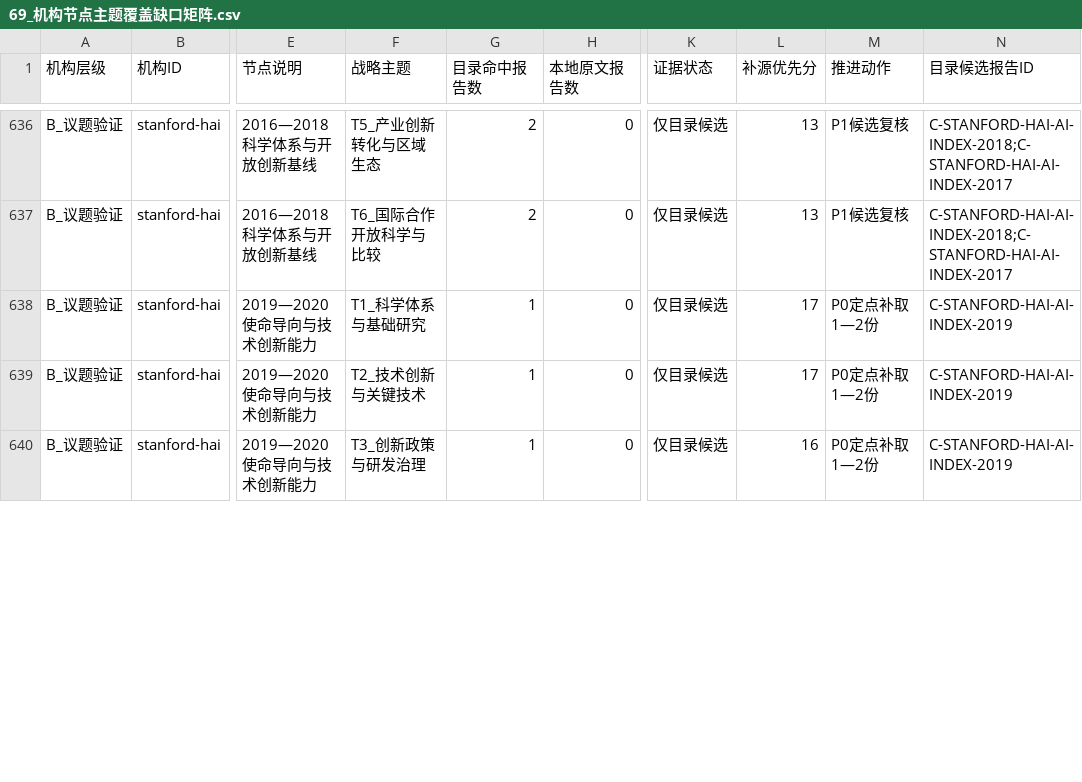
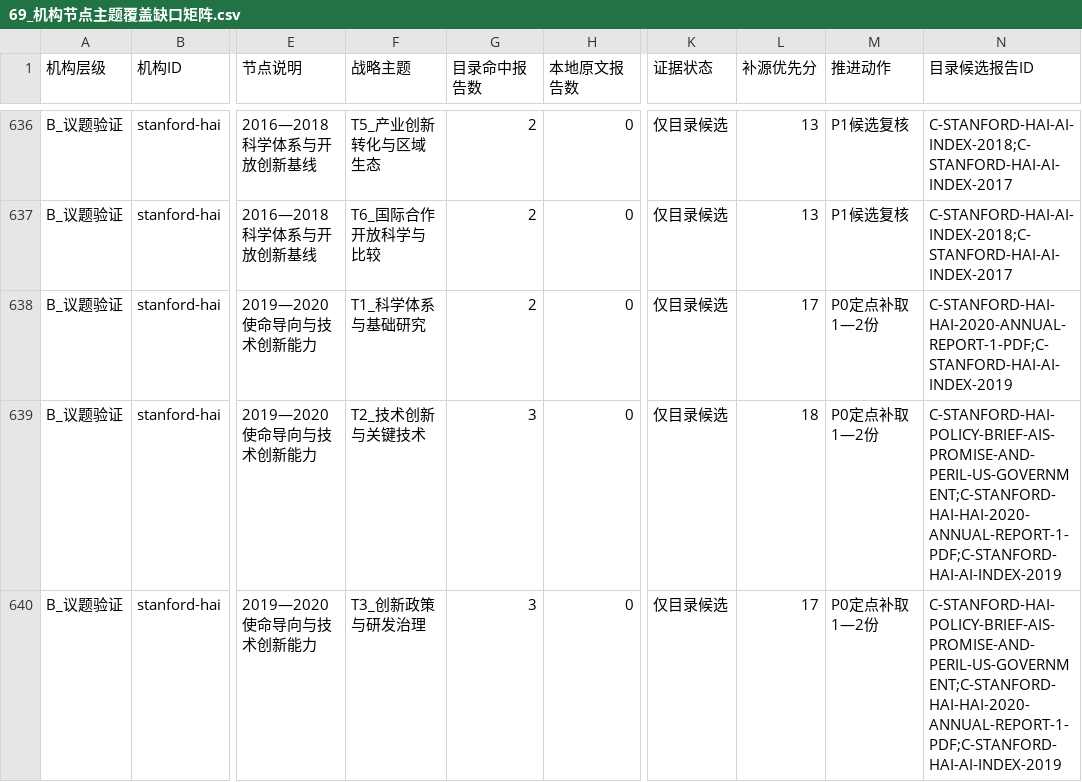
Before and after one commit to zhonghuaongteng/thinktank-report-archive, a CSV file: 国际主要科技智库观点演变_研判/69_机构节点主题覆盖缺口矩阵.csv, drawn as a sheet; only a part is shown, gaps mark what is left out; the diff covers the shown part only; the diff names each change by its address in the sheet, - before the commit and + after, or states it on an @@ line.

```diff
--- a/国际主要科技智库观点演变_研判/69_机构节点主题覆盖缺口矩阵.csv
+++ b/国际主要科技智库观点演变_研判/69_机构节点主题覆盖缺口矩阵.csv
-G638 (目录命中报告数): 1
+G638 (目录命中报告数): 2
-N638 (目录候选报告ID): C-STANFORD-HAI-AI-INDEX-2019
+N638 (目录候选报告ID): C-STANFORD-HAI-HAI-2020-ANNUAL-REPORT-1-PDF;C-STANFORD-HAI-AI-INDEX-2019
-G639:G640 (目录命中报告数): 1
+G639:G640 (目录命中报告数): 3
-L639 (补源优先分): 17
+L639 (补源优先分): 18
-N639:N640 (目录候选报告ID): C-STANFORD-HAI-AI-INDEX-2019
+N639:N640 (目录候选报告ID): C-STANFORD-HAI-POLICY-BRIEF-AIS-PROMISE-AND-PERIL-US-GOVERNMENT;C-STANFORD-HAI-HAI-2020-ANNUAL-REPORT-1-PDF;C-STANFORD-HAI-AI-INDEX-2019
-L640 (补源优先分): 16
+L640 (补源优先分): 17
```
Also changed, not shown: 86 edited cells elsewhere in this file, 国际主要科技智库观点演变_研判/86_Stanford_HAI科学技术创新轻量目录.csv, 国际主要科技智库观点演变_研判/88_美国OSTP科学技术创新政策轻量目录.csv, 14 other files.
